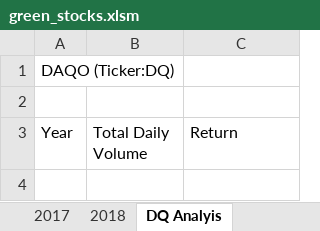
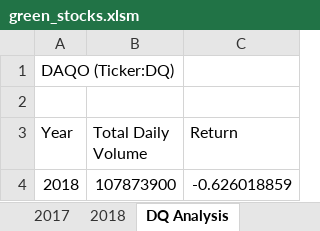
Before and after one commit to ponglor92/stock-analysis, an Excel workbook: green_stocks.xlsm, sheet DQ Analysis, drawn as a sheet; values as stored, in another font and other column widths than the file's, no borders; the diff names each change by its address in the sheet, - before the commit and + after, or states it on an @@ line.

Commit message:
Add files via upload

```diff
--- a/green_stocks.xlsm (sheet DQ Analysis)
+++ b/green_stocks.xlsm (sheet DQ Analysis)
-sheet tab: DQ Analyis
+sheet tab: DQ Analysis
+row 4: 2018 | 107873900 | -0.626018859
```
